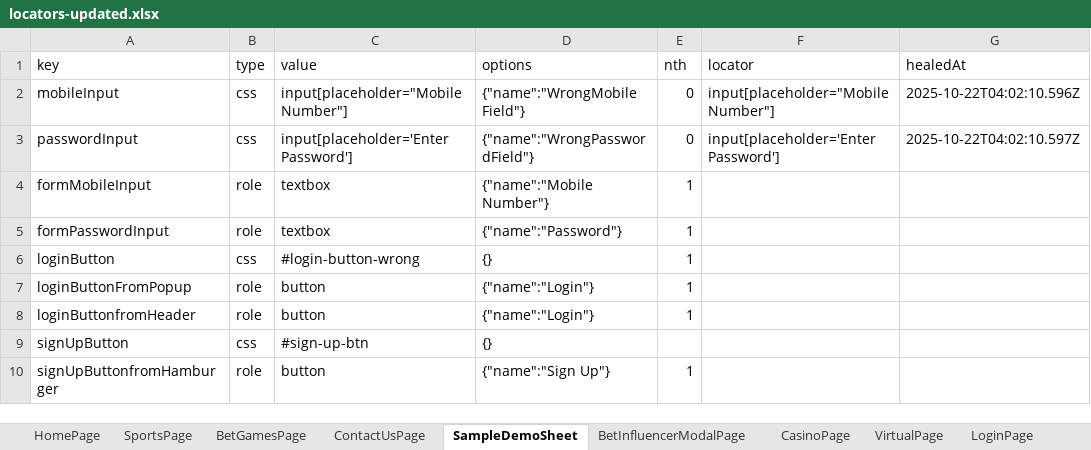
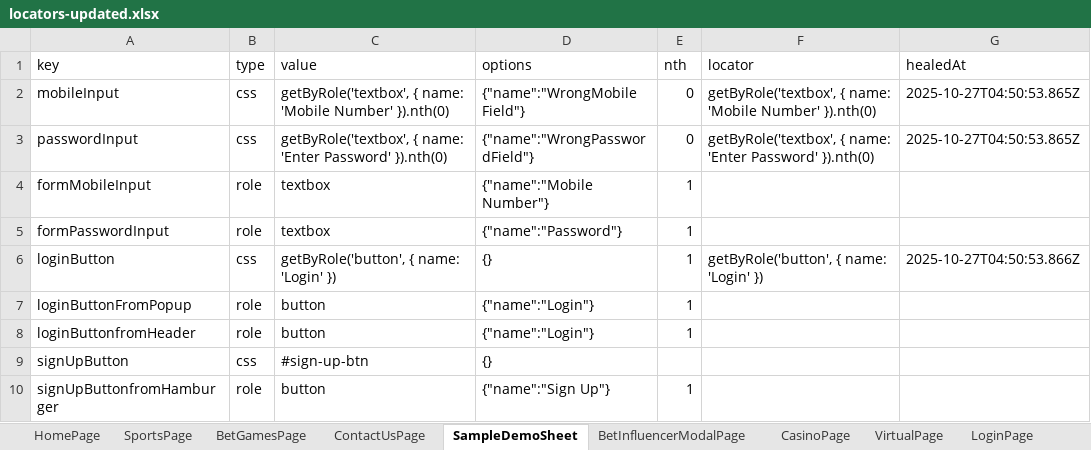
Before and after one commit to betway-don/Betway-Automation, an Excel workbook: locators-updated.xlsx, sheet SampleDemoSheet, drawn as a sheet; only a part is shown; values as stored, in another font and other column widths than the file's, no borders; the diff names each change by its address in the sheet, - before the commit and + after, or states it on an @@ line.

```diff
--- a/locators-updated.xlsx (sheet SampleDemoSheet)
+++ b/locators-updated.xlsx (sheet SampleDemoSheet)
-C2 (value): input[placeholder="Mobile Number"]
+C2 (value): getByRole('textbox', { name: 'Mobile Number' }).nth(0)
-F2 (locator): input[placeholder="Mobile Number"]
+F2 (locator): getByRole('textbox', { name: 'Mobile Number' }).nth(0)
-G2 (healedAt): 2025-10-22T04:02:10.596Z
+G2 (healedAt): 2025-10-27T04:50:53.865Z
-C3 (value): input[placeholder='Enter Password']
+C3 (value): getByRole('textbox', { name: 'Enter Password' }).nth(0)
-F3 (locator): input[placeholder='Enter Password']
+F3 (locator): getByRole('textbox', { name: 'Enter Password' }).nth(0)
-G3 (healedAt): 2025-10-22T04:02:10.597Z
+G3 (healedAt): 2025-10-27T04:50:53.865Z
-C6 (value): #login-button-wrong
+C6 (value): getByRole('button', { name: 'Login' })
-F6 (locator): (empty)
+F6 (locator): getByRole('button', { name: 'Login' })
-G6 (healedAt): (empty)
+G6 (healedAt): 2025-10-27T04:50:53.866Z
```
Also changed, not shown: 8 other files.
